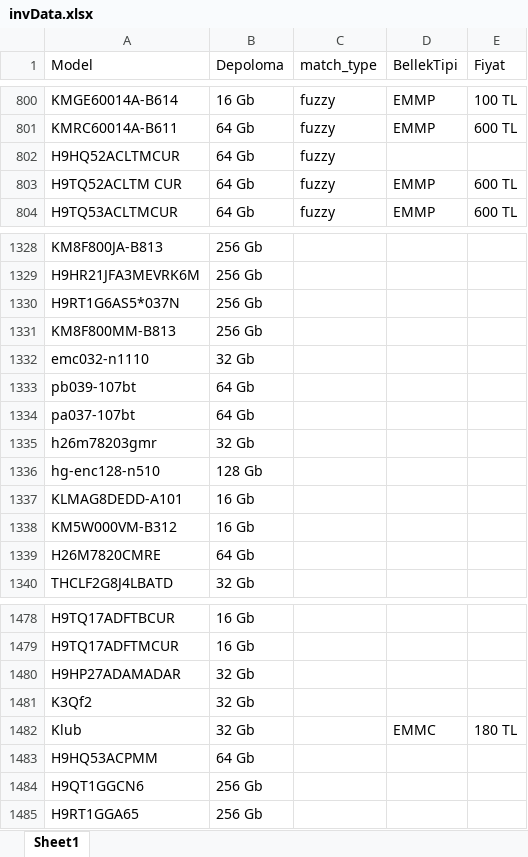
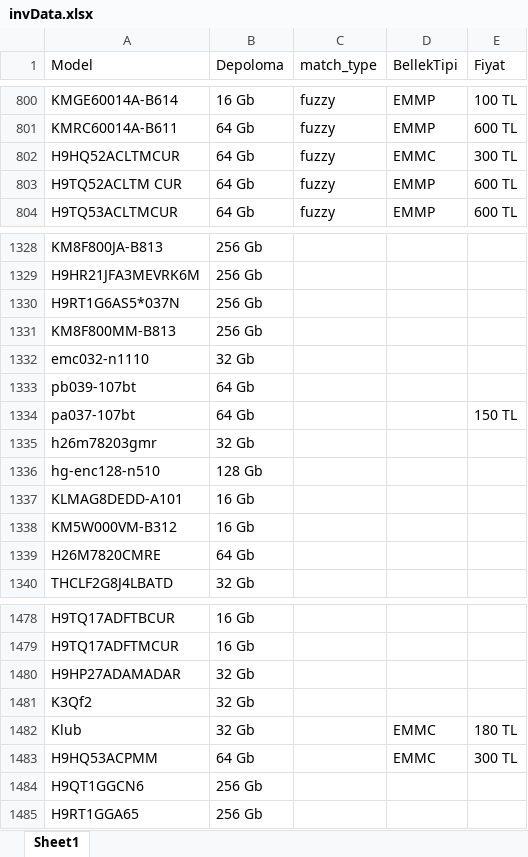
Before and after one commit to devemresr/hy_global_copcu, an Excel workbook: src/app/assets/invData.xlsx, sheet Sheet1, drawn as a sheet; only a part is shown, gaps mark what is left out; values as stored, in another font and other column widths than the file's, no borders; the diff covers the shown part only; the diff names each change by its address in the sheet, - before the commit and + after, or states it on an @@ line.

```diff
--- a/src/app/assets/invData.xlsx (sheet Sheet1)
+++ b/src/app/assets/invData.xlsx (sheet Sheet1)
-D802 (BellekTipi): (empty)
+D802 (BellekTipi): EMMC
-E802 (Fiyat): (empty)
+E802 (Fiyat): 300 TL
-E1334 (Fiyat): (empty)
+E1334 (Fiyat): 150 TL
-D1483 (BellekTipi): (empty)
+D1483 (BellekTipi): EMMC
-E1483 (Fiyat): (empty)
+E1483 (Fiyat): 300 TL
```
Also changed, not shown: 48 edited cells and cell formats elsewhere in this sheet, 1 other file.
